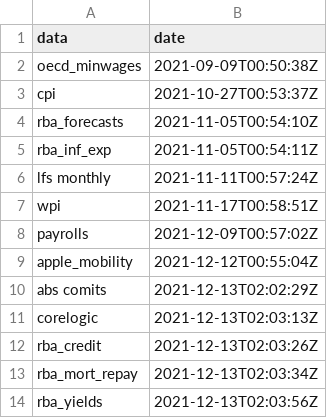
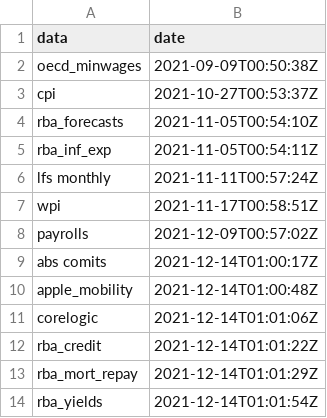
Before and after one commit to grattan/macro_dashboard_data, a CSV file: last_updated.csv, drawn as a sheet.

Commit message:
refreshing data

```diff
--- a/last_updated.csv
+++ b/last_updated.csv
@@ -8,7 +8,7 @@ wpi,2021-11-17T00:58:51Z
 payrolls,2021-12-09T00:57:02Z
-apple_mobility,2021-12-12T00:55:04Z
-abs comits,2021-12-13T02:02:29Z
-corelogic,2021-12-13T02:03:13Z
-rba_credit,2021-12-13T02:03:26Z
-rba_mort_repay,2021-12-13T02:03:34Z
-rba_yields,2021-12-13T02:03:56Z
+abs comits,2021-12-14T01:00:17Z
+apple_mobility,2021-12-14T01:00:48Z
+corelogic,2021-12-14T01:01:06Z
+rba_credit,2021-12-14T01:01:22Z
+rba_mort_repay,2021-12-14T01:01:29Z
+rba_yields,2021-12-14T01:01:54Z
```
Also changed, not shown: 11 other files.
